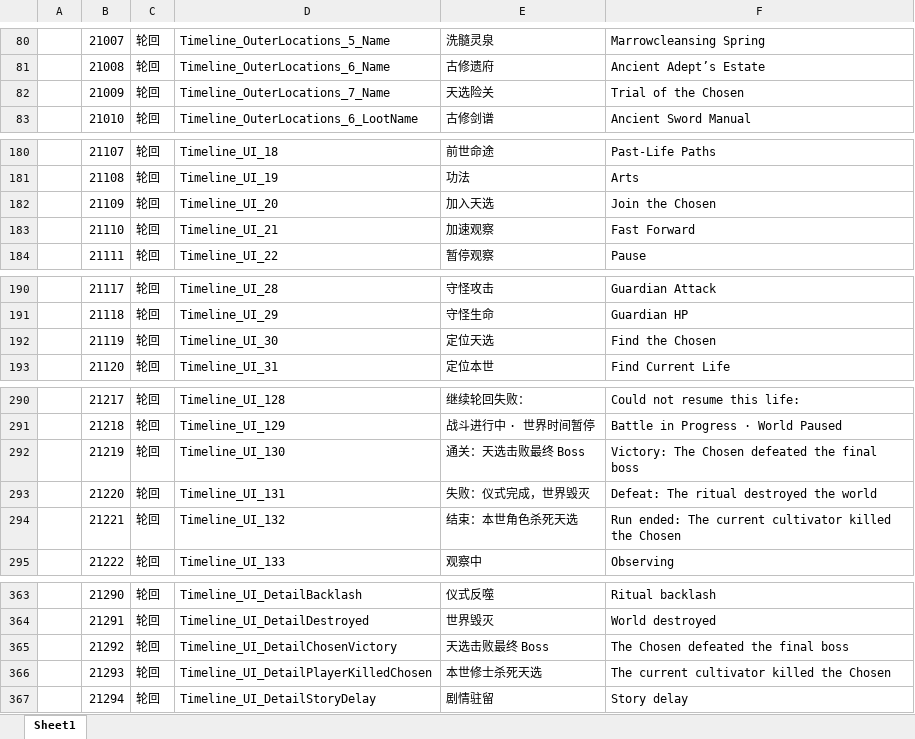
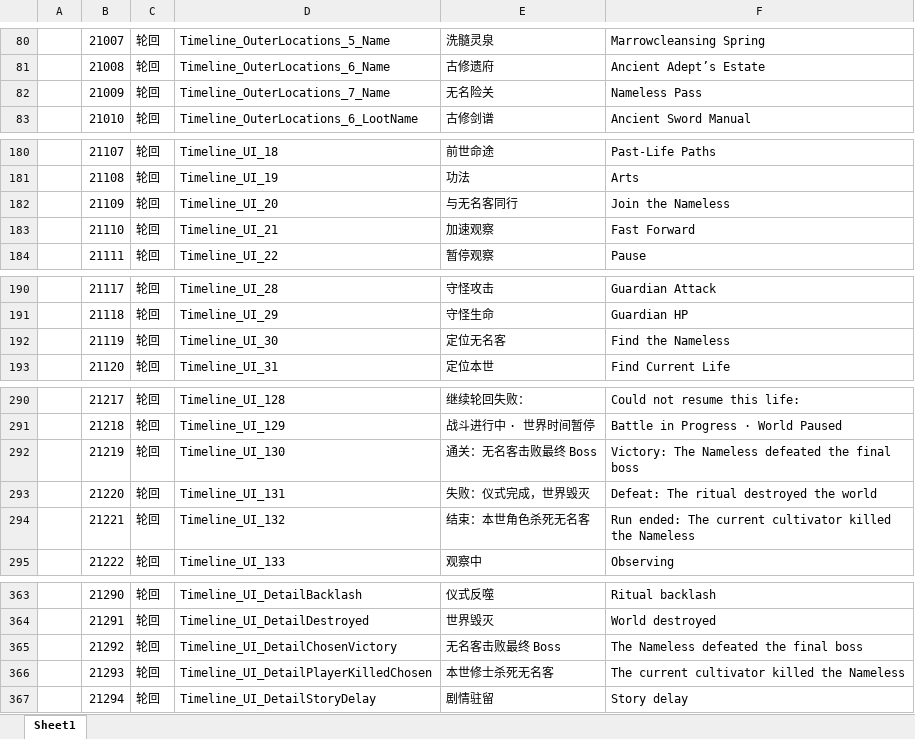
Before and after one commit to Yellowjump/AutoChess, an Excel workbook: Config/Language.xlsx, sheet Sheet1, drawn as a sheet; only a part is shown, gaps mark what is left out; values as stored, in another font and other column widths than the file's, no borders; the diff covers the shown part only; the diff names each change by its address in the sheet, - before the commit and + after, or states it on an @@ line.

```diff
--- a/Config/Language.xlsx (sheet Sheet1)
+++ b/Config/Language.xlsx (sheet Sheet1)
-E82: 天选险关
+E82: 无名险关
-F82: Trial of the Chosen
+F82: Nameless Pass
-E182: 加入天选
+E182: 与无名客同行
-F182: Join the Chosen
+F182: Join the Nameless
-E192: 定位天选
+E192: 定位无名客
-F192: Find the Chosen
+F192: Find the Nameless
-E292: 通关：天选击败最终 Boss
+E292: 通关：无名客击败最终 Boss
-F292: Victory: The Chosen defeated the final boss
+F292: Victory: The Nameless defeated the final boss
-E294: 结束：本世角色杀死天选
+E294: 结束：本世角色杀死无名客
-F294: …killed the Chosen
+F294: …killed the Nameless
-E365: 天选击败最终 Boss
+E365: 无名客击败最终 Boss
-F365: The Chosen defeated the final boss
+F365: The Nameless defeated the final boss
-E366: 本世修士杀死天选
+E366: 本世修士杀死无名客
-F366: The current cultivator killed the Chosen
+F366: The current cultivator killed the Nameless
```
Also changed, not shown: 8 edited cells elsewhere in this sheet, 52 other files.
